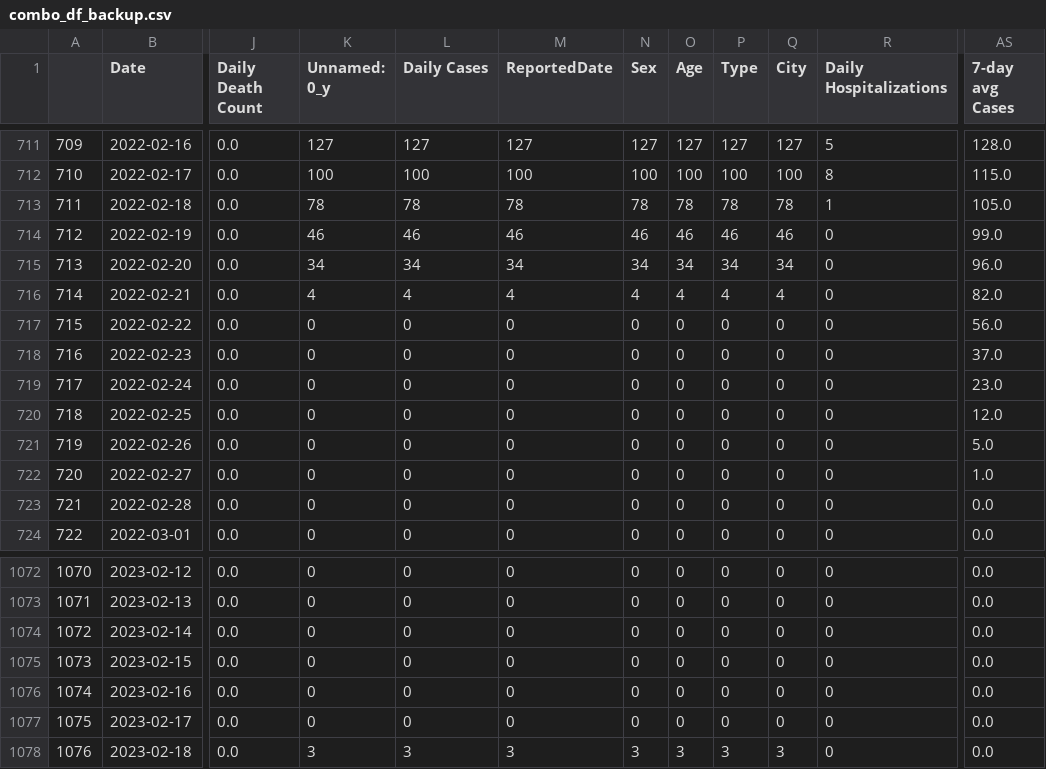
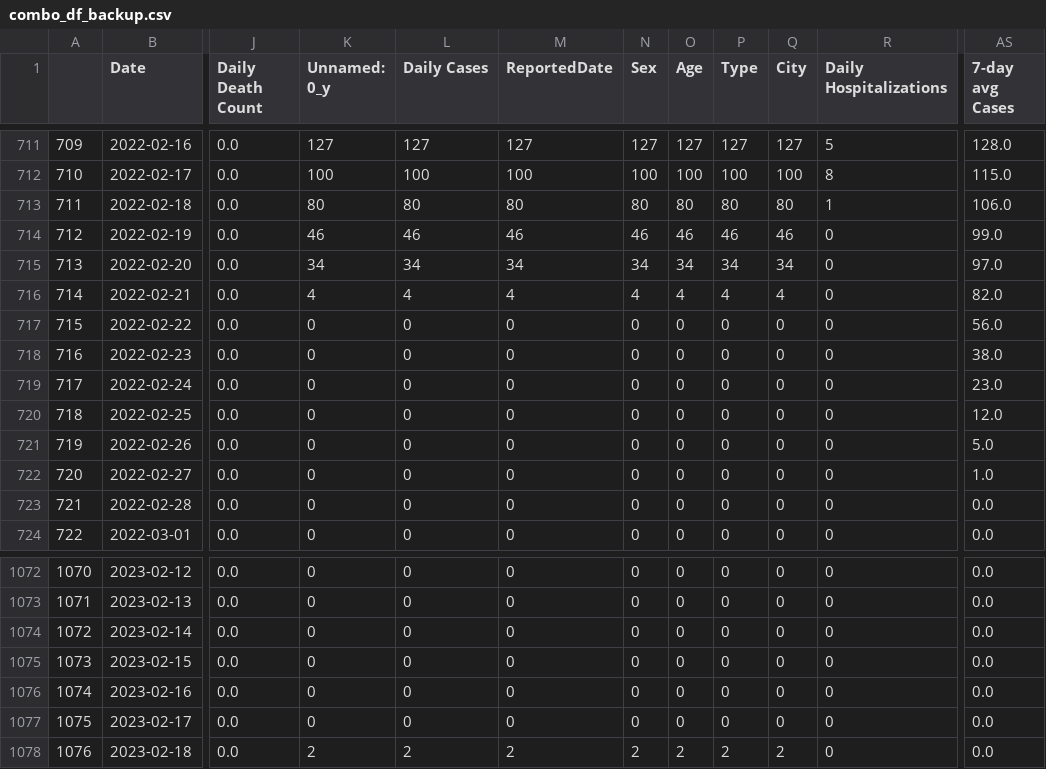
Before and after one commit to codyish/larimer_covid, a CSV file: combo_df_backup.csv, drawn as a sheet; only a part is shown, gaps mark what is left out; the diff names each change by its address in the sheet, - before the commit and + after, or states it on an @@ line.

```diff
--- a/combo_df_backup.csv
+++ b/combo_df_backup.csv
-K713 (Unnamed: 0_y): 78
+K713 (Unnamed: 0_y): 80
-L713 (Daily Cases): 78
+L713 (Daily Cases): 80
-M713 (ReportedDate): 78
+M713 (ReportedDate): 80
-N713 (Sex): 78
+N713 (Sex): 80
-O713 (Age): 78
+O713 (Age): 80
-P713 (Type): 78
+P713 (Type): 80
-Q713 (City): 78
+Q713 (City): 80
-AS713 (7-day avg Cases): 105.0
+AS713 (7-day avg Cases): 106.0
-AS715 (7-day avg Cases): 96.0
+AS715 (7-day avg Cases): 97.0
-AS718 (7-day avg Cases): 37.0
+AS718 (7-day avg Cases): 38.0
-K1078 (Unnamed: 0_y): 3
+K1078 (Unnamed: 0_y): 2
-L1078 (Daily Cases): 3
+L1078 (Daily Cases): 2
-M1078 (ReportedDate): 3
+M1078 (ReportedDate): 2
-N1078 (Sex): 3
+N1078 (Sex): 2
-O1078 (Age): 3
+O1078 (Age): 2
-P1078 (Type): 3
+P1078 (Type): 2
-Q1078 (City): 3
+Q1078 (City): 2
```
Also changed, not shown: 6 other files.
